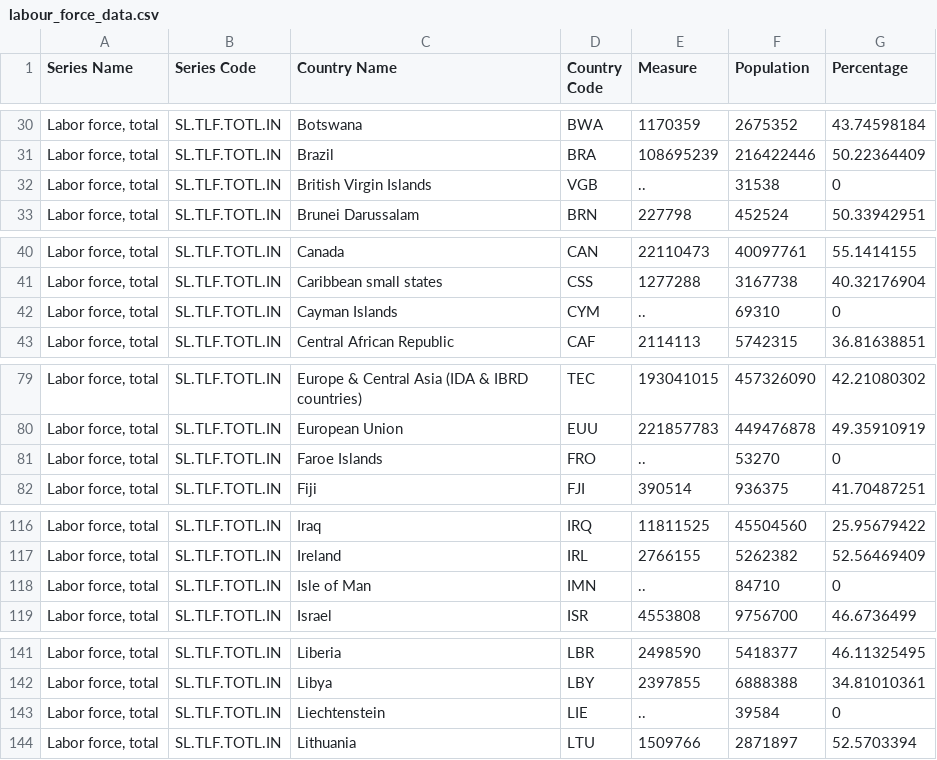
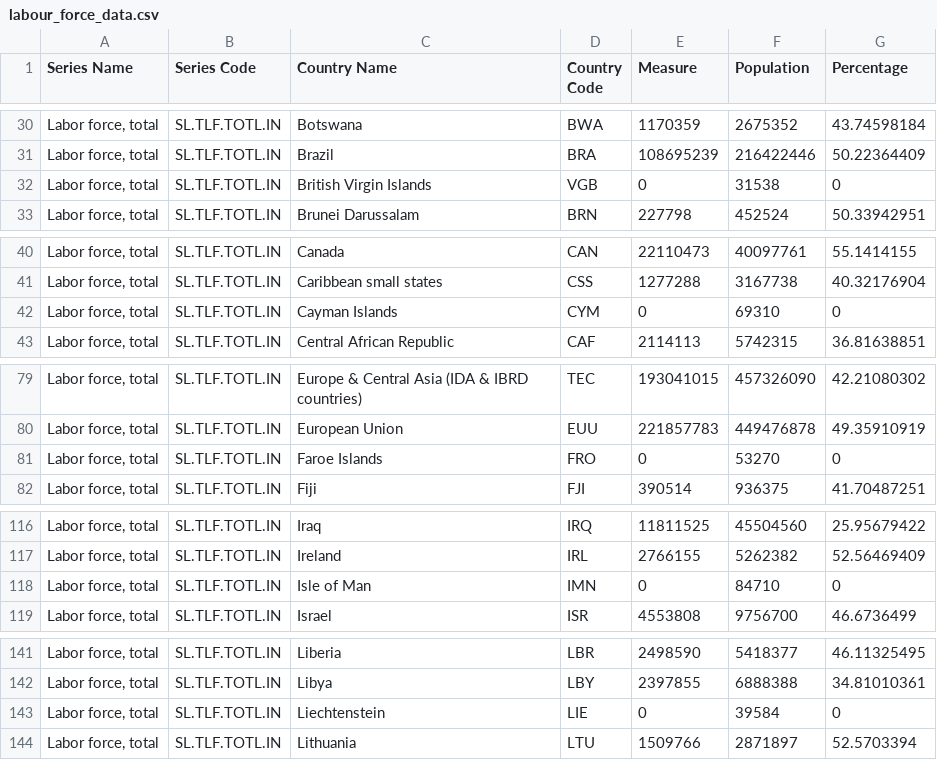
Before and after one commit to YAPQIANTING/FIT3179_A2, a CSV file: labour_force_data.csv, drawn as a sheet; only a part is shown, gaps mark what is left out; the diff covers the shown part only.

```diff
--- a/labour_force_data.csv
+++ b/labour_force_data.csv
@@ -31,3 +31,3 @@ Series Name,Series Code,Country Name,Country Code,Measure,Population,Percentage
 "Labor force, total",SL.TLF.TOTL.IN,Brazil,BRA,108695239,216422446,50.22364409
-"Labor force, total",SL.TLF.TOTL.IN,British Virgin Islands,VGB,..,31538,0
+"Labor force, total",SL.TLF.TOTL.IN,British Virgin Islands,VGB,0,31538,0
 "Labor force, total",SL.TLF.TOTL.IN,Brunei Darussalam,BRN,227798,452524,50.33942951
@@ -41,3 +41,3 @@ Series Name,Series Code,Country Name,Country Code,Measure,Population,Percentage
 "Labor force, total",SL.TLF.TOTL.IN,Caribbean small states,CSS,1277288,3167738,40.32176904
-"Labor force, total",SL.TLF.TOTL.IN,Cayman Islands,CYM,..,69310,0
+"Labor force, total",SL.TLF.TOTL.IN,Cayman Islands,CYM,0,69310,0
 "Labor force, total",SL.TLF.TOTL.IN,Central African Republic,CAF,2114113,5742315,36.81638851
@@ -80,3 +80,3 @@ Series Name,Series Code,Country Name,Country Code,Measure,Population,Percentage
 "Labor force, total",SL.TLF.TOTL.IN,European Union,EUU,221857783,449476878,49.35910919
-"Labor force, total",SL.TLF.TOTL.IN,Faroe Islands,FRO,..,53270,0
+"Labor force, total",SL.TLF.TOTL.IN,Faroe Islands,FRO,0,53270,0
 "Labor force, total",SL.TLF.TOTL.IN,Fiji,FJI,390514,936375,41.70487251
@@ -117,3 +117,3 @@ Series Name,Series Code,Country Name,Country Code,Measure,Population,Percentage
 "Labor force, total",SL.TLF.TOTL.IN,Ireland,IRL,2766155,5262382,52.56469409
-"Labor force, total",SL.TLF.TOTL.IN,Isle of Man,IMN,..,84710,0
+"Labor force, total",SL.TLF.TOTL.IN,Isle of Man,IMN,0,84710,0
 "Labor force, total",SL.TLF.TOTL.IN,Israel,ISR,4553808,9756700,46.6736499
@@ -142,3 +142,3 @@ Series Name,Series Code,Country Name,Country Code,Measure,Population,Percentage
 "Labor force, total",SL.TLF.TOTL.IN,Libya,LBY,2397855,6888388,34.81010361
-"Labor force, total",SL.TLF.TOTL.IN,Liechtenstein,LIE,..,39584,0
+"Labor force, total",SL.TLF.TOTL.IN,Liechtenstein,LIE,0,39584,0
 "Labor force, total",SL.TLF.TOTL.IN,Lithuania,LTU,1509766,2871897,52.5703394
```
Also changed, not shown: 37 edited cells elsewhere in this file.
